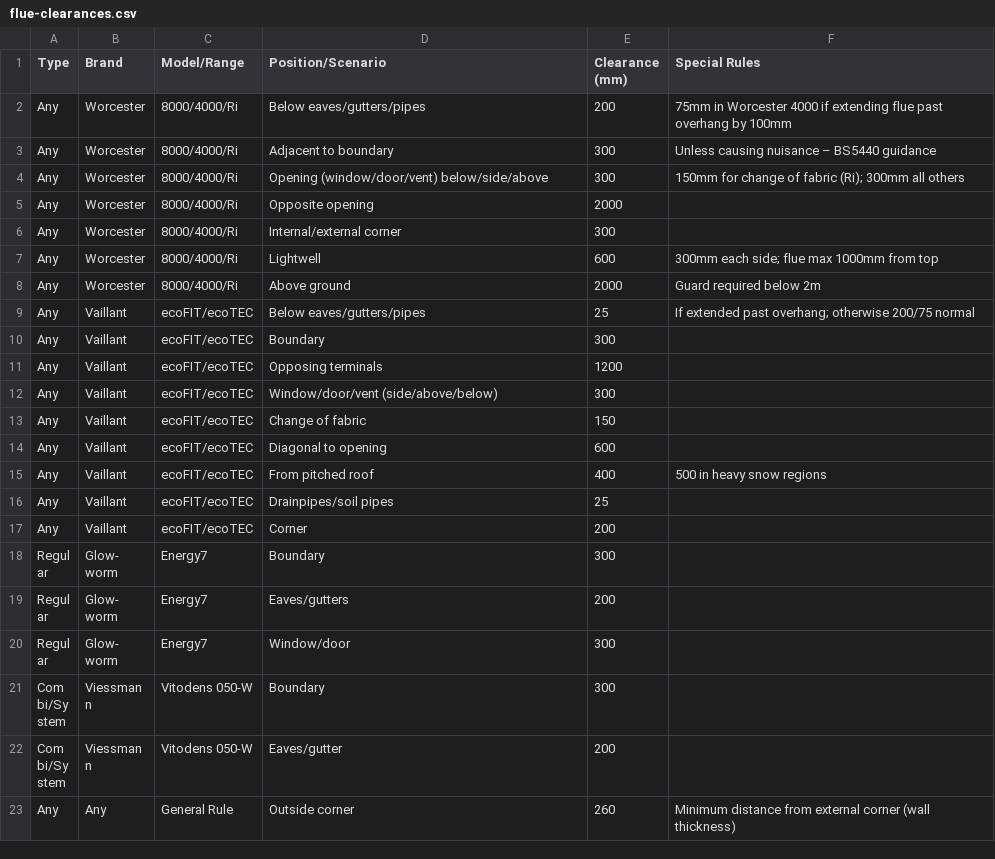
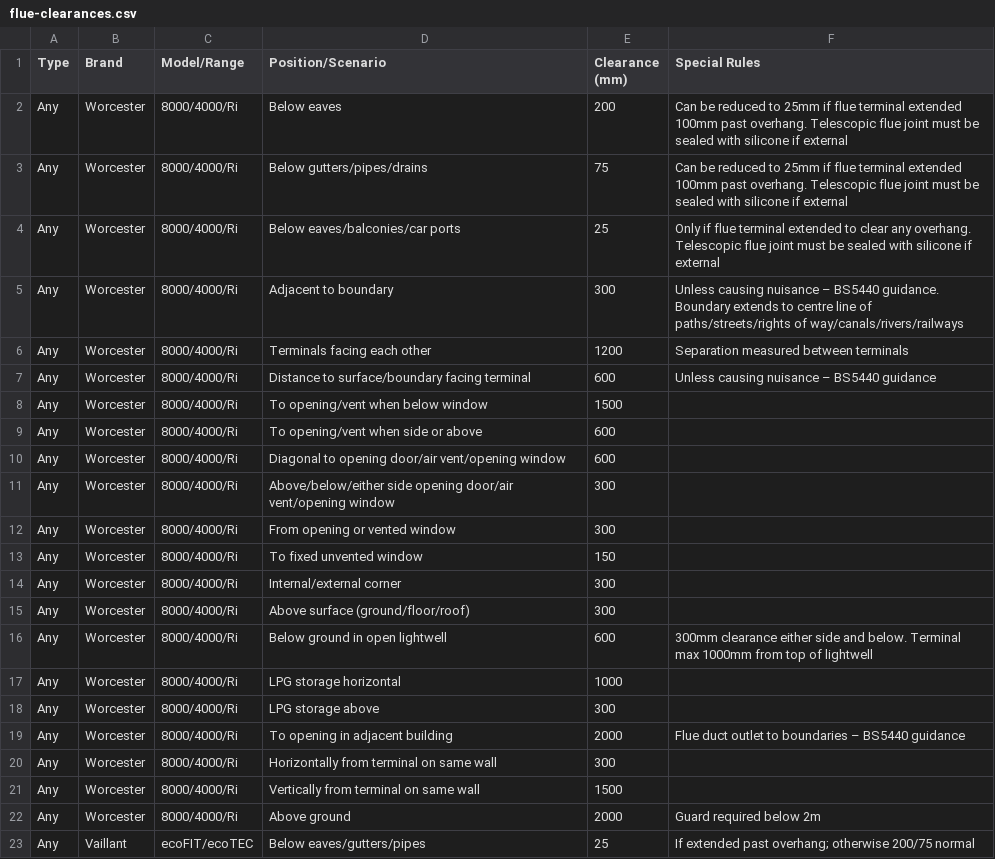
Before and after one commit to martinbibb-cmd/Clearance-genie, a CSV file: data/flue-clearances.csv, drawn as a sheet; only a part is shown; the shorter side is filled out with more unchanged rows.

```diff
--- a/data/flue-clearances.csv
+++ b/data/flue-clearances.csv
@@ -1,8 +1,22 @@
 Type,Brand,Model/Range,Position/Scenario,Clearance (mm),Special Rules
-Any,Worcester,8000/4000/Ri,Below eaves/gutters/pipes,200,"75mm in Worcester 4000 if extending flue past overhang by 100mm"
-Any,Worcester,8000/4000/Ri,Adjacent to boundary,300,"Unless causing nuisance – BS5440 guidance"
-Any,Worcester,8000/4000/Ri,Opening (window/door/vent) below/side/above,300,"150mm for change of fabric (Ri); 300mm all others"
-Any,Worcester,8000/4000/Ri,Opposite opening,2000,
+Any,Worcester,8000/4000/Ri,Below eaves,200,"Can be reduced to 25mm if flue terminal extended 100mm past overhang. Telescopic flue joint must be sealed with silicone if external"
+Any,Worcester,8000/4000/Ri,Below gutters/pipes/drains,75,"Can be reduced to 25mm if flue terminal extended 100mm past overhang. Telescopic flue joint must be sealed with silicone if external"
+Any,Worcester,8000/4000/Ri,Below eaves/balconies/car ports,25,"Only if flue terminal extended to clear any overhang. Telescopic flue joint must be sealed with silicone if external"
+Any,Worcester,8000/4000/Ri,Adjacent to boundary,300,"Unless causing nuisance – BS5440 guidance. Boundary extends to centre line of paths/streets/rights of way/canals/rivers/railways"
+Any,Worcester,8000/4000/Ri,Terminals facing each other,1200,"Separation measured between terminals"
+Any,Worcester,8000/4000/Ri,Distance to surface/boundary facing terminal,600,"Unless causing nuisance – BS5440 guidance"
+Any,Worcester,8000/4000/Ri,To opening/vent when below window,1500,
+Any,Worcester,8000/4000/Ri,To opening/vent when side or above,600,
+Any,Worcester,8000/4000/Ri,Diagonal to opening door/air vent/opening window,600,
+Any,Worcester,8000/4000/Ri,Above/below/either side opening door/air vent/opening window,300,
+Any,Worcester,8000/4000/Ri,From opening or vented window,300,
+Any,Worcester,8000/4000/Ri,To fixed unvented window,150,
 Any,Worcester,8000/4000/Ri,Internal/external corner,300,
-Any,Worcester,8000/4000/Ri,Lightwell,600,"300mm each side; flue max 1000mm from top"
+Any,Worcester,8000/4000/Ri,Above surface (ground/floor/roof),300,
+Any,Worcester,8000/4000/Ri,Below ground in open lightwell,600,"300mm clearance either side and below. Terminal max 1000mm from top of lightwell"
+Any,Worcester,8000/4000/Ri,LPG storage horizontal,1000,
+Any,Worcester,8000/4000/Ri,LPG storage above,300,
+Any,Worcester,8000/4000/Ri,To opening in adjacent building,2000,"Flue duct outlet to boundaries – BS5440 guidance"
+Any,Worcester,8000/4000/Ri,Horizontally from terminal on same wall,300,
+Any,Worcester,8000/4000/Ri,Vertically from terminal on same wall,1500,
 Any,Worcester,8000/4000/Ri,Above ground,2000,"Guard required below 2m"
```
Also changed, not shown: data/vertical-flue-clearances.csv.
